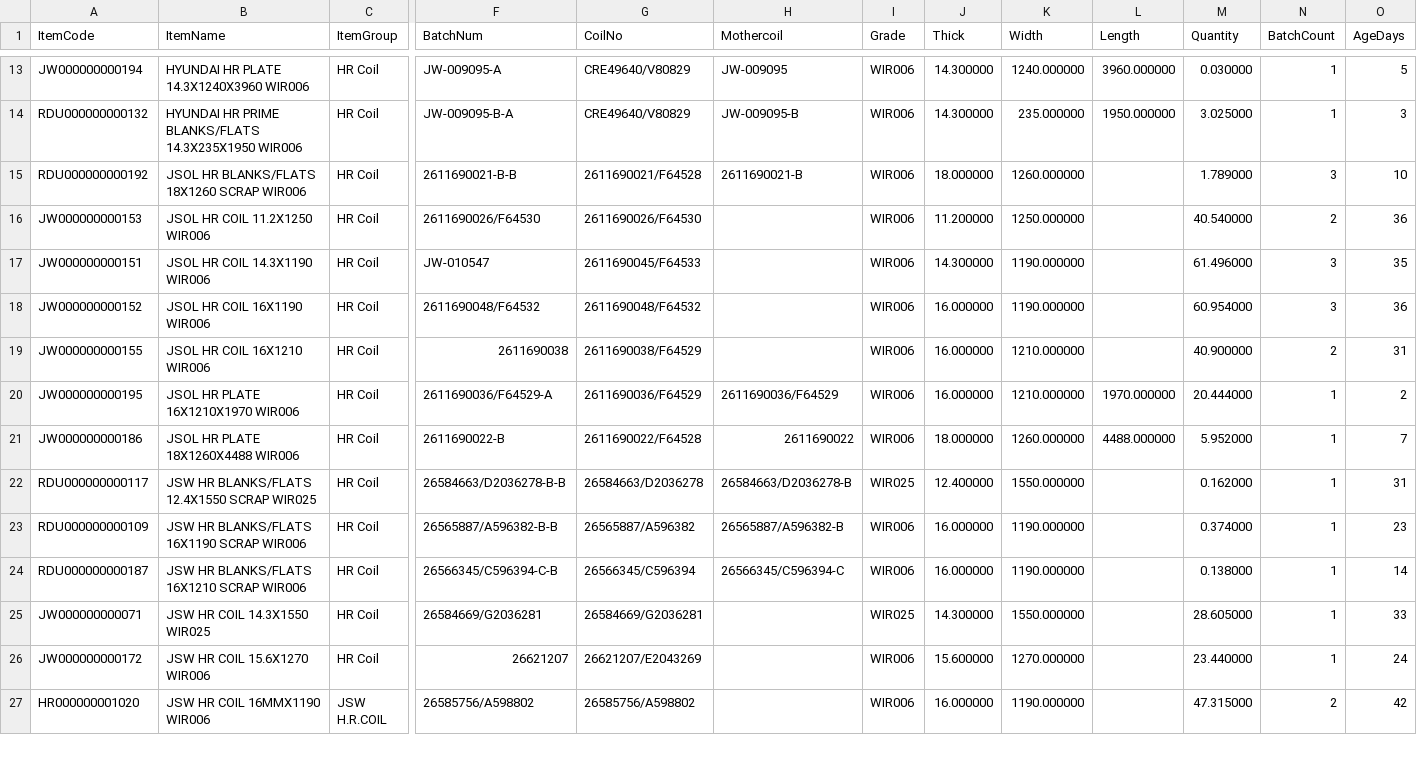
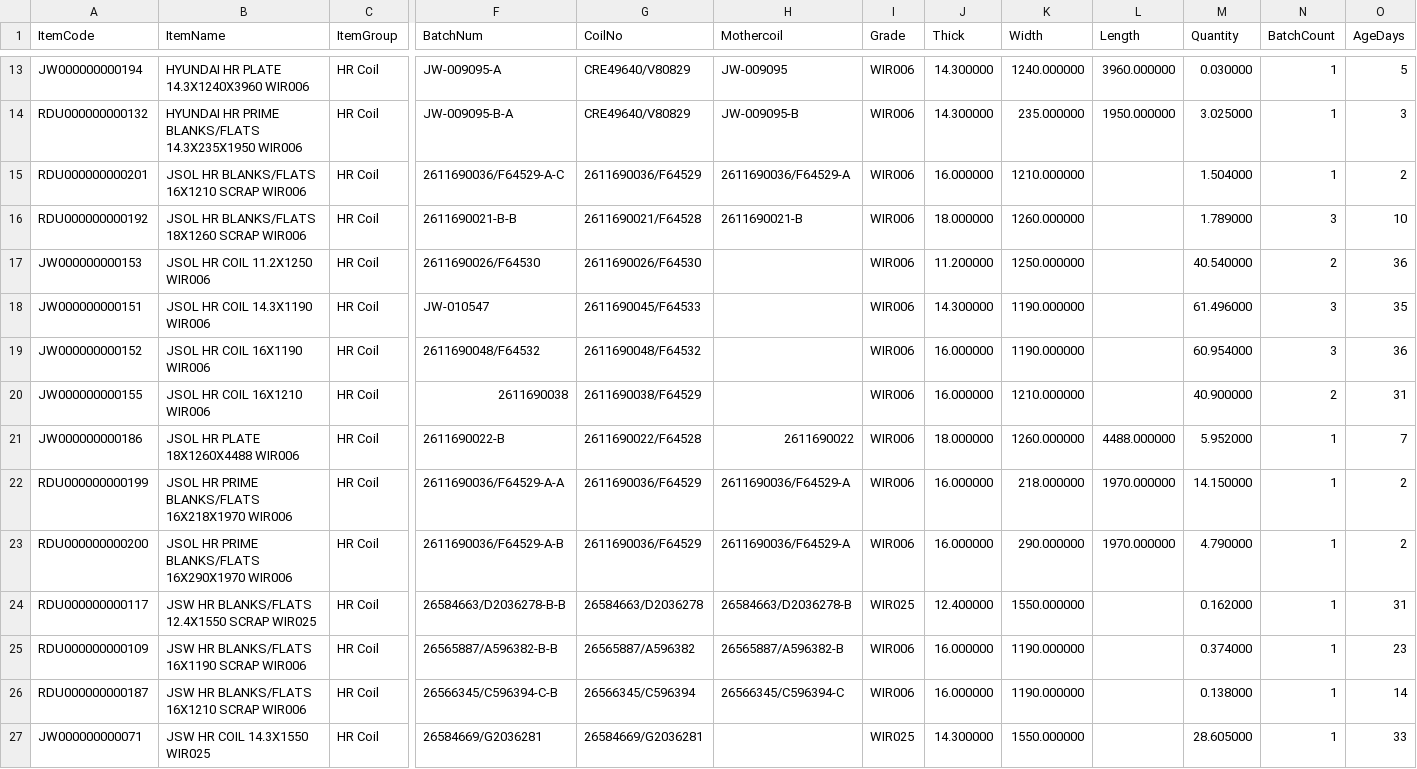
Before and after one commit to BSC23609/bsc-stock-data, a CSV file: wheels_stock.csv, drawn as a sheet; only a part is shown, gaps mark what is left out; the shorter side is filled out with more unchanged rows; removed rows and columns are numbered as before the commit, all else as after; rows hold the shown columns only; the diff names each change by its address in the sheet, - before the commit and + after, or states it on an @@ line.

Commit message:
stock refresh 2026-10-01 18:30

```diff
--- a/wheels_stock.csv
+++ b/wheels_stock.csv
+row 15: RDU000000000201 | JSOL HR BLANKS/FLATS 16X1210 SCRAP WIR006 | HR Coil | 2611690036/F64529-A-C | 2611690036/F64529 | 2611690036/F64529-A | WIR006 | 16.000000 | 1210.000000 |  | 1.504000 | 1 | 2
-row 20: JW000000000195 | JSOL HR PLATE 16X1210X1970 WIR006 | HR Coil | 2611690036/F64529-A | 2611690036/F64529 | 2611690036/F64529 | WIR006 | 16.000000 | 1210.000000 | 1970.000000 | 20.444000 | 1 | 2
+row 22: RDU000000000199 | JSOL HR PRIME BLANKS/FLATS 16X218X1970 WIR006 | HR Coil | 2611690036/F64529-A-A | 2611690036/F64529 | 2611690036/F64529-A | WIR006 | 16.000000 | 218.000000 | 1970.000000 | 14.150000 | 1 | 2
+row 23: RDU000000000200 | JSOL HR PRIME BLANKS/FLATS 16X290X1970 WIR006 | HR Coil | 2611690036/F64529-A-B | 2611690036/F64529 | 2611690036/F64529-A | WIR006 | 16.000000 | 290.000000 | 1970.000000 | 4.790000 | 1 | 2
```
Also changed, not shown: mis_jobwork_balance.csv, mis_jobwork_flow.csv, 5 other files.
